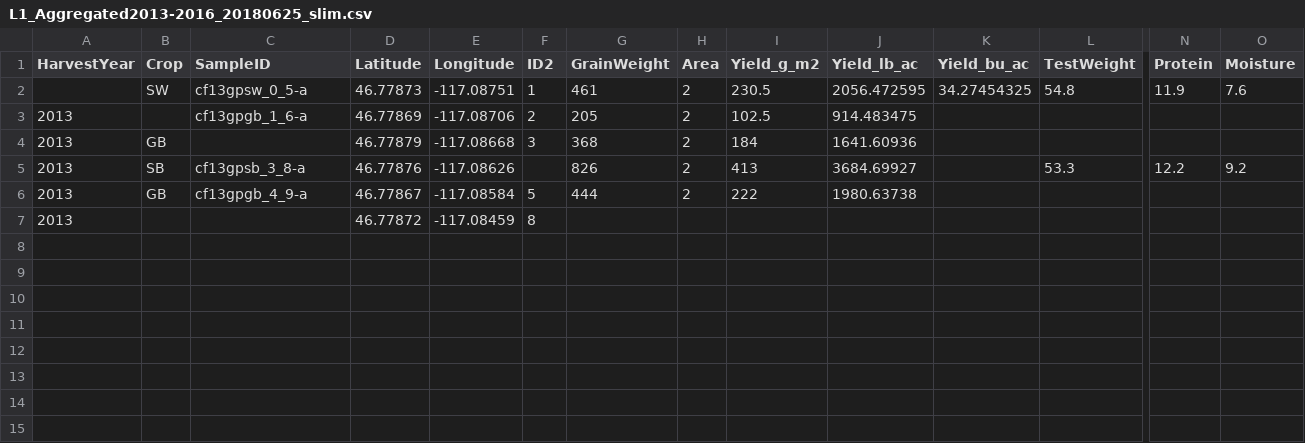
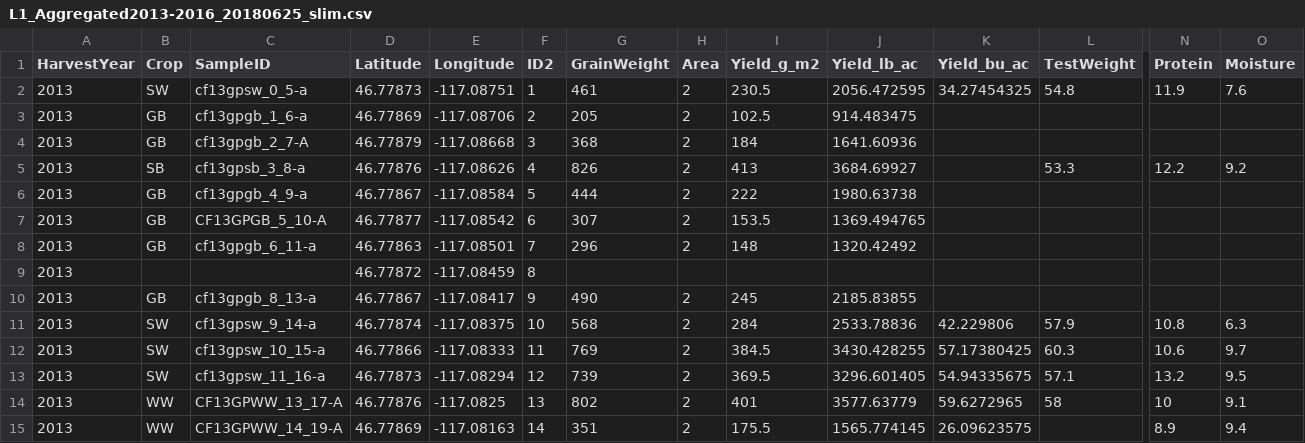
Before and after one commit to cafltar/Caf.Etl, a CSV file: Caf.Etl.IntegrationTests/Assets/Manual/L1_Aggregated2013-2016_20180625_slim.csv, drawn as a sheet; only a part is shown, gaps mark what is left out; rows hold the shown columns only; the diff names each change by its address in the sheet, - before the commit and + after, or states it on an @@ line.

Commit message:
More unit tests, more error handling

```diff
--- a/Caf.Etl.IntegrationTests/Assets/Manual/L1_Aggregated2013-2016_20180625_slim.csv
+++ b/Caf.Etl.IntegrationTests/Assets/Manual/L1_Aggregated2013-2016_20180625_slim.csv
-A2 (HarvestYear): (empty)
+A2 (HarvestYear): 2013
-B3 (Crop): (empty)
+B3 (Crop): GB
-C4 (SampleID): (empty)
+C4 (SampleID): cf13gpgb_2_7-A
-F5 (ID2): (empty)
+F5 (ID2): 4
+row 7: 2013 | GB | CF13GPGB_5_10-A | 46.77877 | -117.08542 | 6 | 307 | 2 | 153.5 | 1369.494765
+row 8: 2013 | GB | cf13gpgb_6_11-a | 46.77863 | -117.08501 | 7 | 296 | 2 | 148 | 1320.42492
+row 10: 2013 | GB | cf13gpgb_8_13-a | 46.77867 | -117.08417 | 9 | 490 | 2 | 245 | 2185.83855
+row 11: 2013 | SW | cf13gpsw_9_14-a | 46.77874 | -117.08375 | 10 | 568 | 2 | 284 | 2533.78836 | 42.229806 | 57.9 | 10.8 | 6.3
+row 12: 2013 | SW | cf13gpsw_10_15-a | 46.77866 | -117.08333 | 11 | 769 | 2 | 384.5 | 3430.428255 | 57.17380425 | 60.3 | 10.6 | 9.7
+row 13: 2013 | SW | cf13gpsw_11_16-a | 46.77873 | -117.08294 | 12 | 739 | 2 | 369.5 | 3296.601405 | 54.94335675 | 57.1 | 13.2 | 9.5
+row 14: 2013 | WW | CF13GPWW_13_17-A | 46.77876 | -117.0825 | 13 | 802 | 2 | 401 | 3577.63779 | 59.6272965 | 58 | 10 | 9.1
+row 15: 2013 | WW | CF13GPWW_14_19-A | 46.77869 | -117.08163 | 14 | 351 | 2 | 175.5 | 1565.774145 | 26.09623575 |  | 8.9 | 9.4
```
Also changed, not shown: 8 other files.
